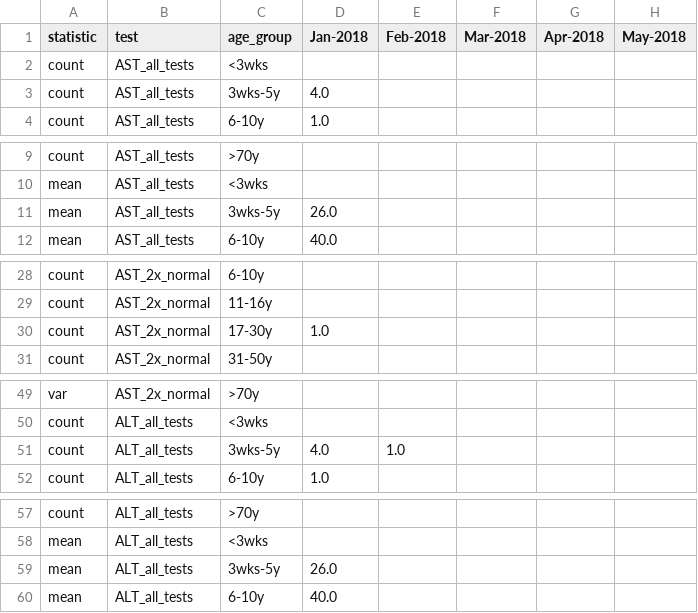
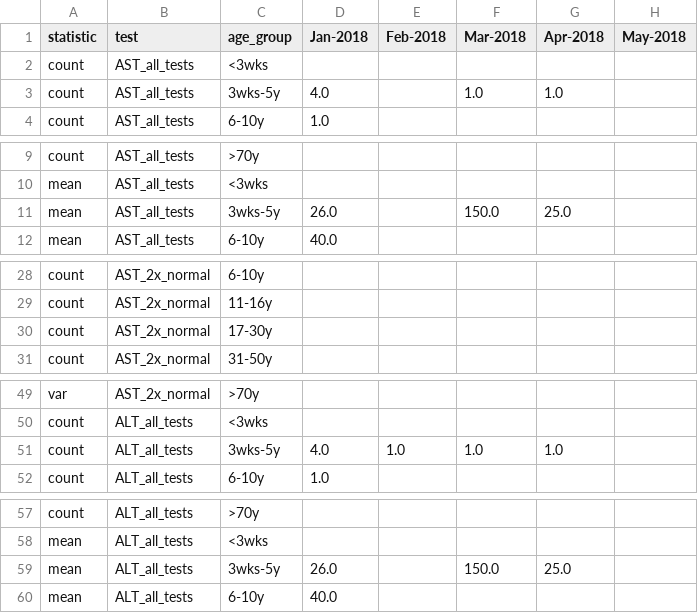
Before and after one commit to isaric4c/isaric4c.github.io, a CSV file: liver/code/summary_table.csv, drawn as a sheet; only a part is shown, gaps mark what is left out; the diff covers the shown part only; the diff names each change by its address in the sheet, - before the commit and + after, or states it on an @@ line.

```diff
--- a/liver/code/summary_table.csv
+++ b/liver/code/summary_table.csv
-F3 (Mar-2018): (empty)
+F3 (Mar-2018): 1.0
-G3 (Apr-2018): (empty)
+G3 (Apr-2018): 1.0
-F11 (Mar-2018): (empty)
+F11 (Mar-2018): 150.0
-G11 (Apr-2018): (empty)
+G11 (Apr-2018): 25.0
-D30 (Jan-2018): 1.0
+D30 (Jan-2018): (empty)
-F51 (Mar-2018): (empty)
+F51 (Mar-2018): 1.0
-G51 (Apr-2018): (empty)
+G51 (Apr-2018): 1.0
-F59 (Mar-2018): (empty)
+F59 (Mar-2018): 150.0
-G59 (Apr-2018): (empty)
+G59 (Apr-2018): 25.0
```
Also changed, not shown: 2 edited cells elsewhere in this file, 4 other files.
